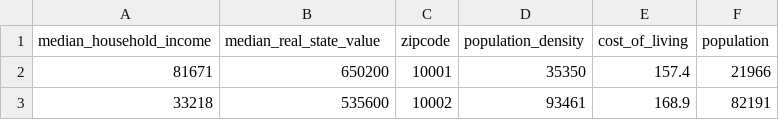
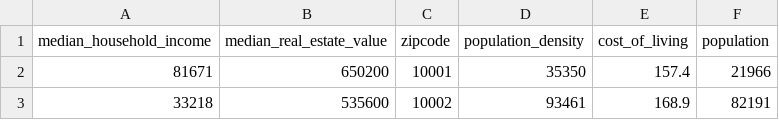
Before and after one commit to saketj/cs838-data-science, a CSV file: stage-1/datasets/nyc_demographics_data.csv, drawn as a sheet; only a part is shown.

Commit message:
Fix typo in the field name

```diff
--- a/stage-1/datasets/nyc_demographics_data.csv
+++ b/stage-1/datasets/nyc_demographics_data.csv
@@ -1,2 +1,2 @@
-median_household_income,median_real_state_value,zipcode,population_density,cost_of_living,population
+median_household_income,median_real_estate_value,zipcode,population_density,cost_of_living,population
 81671,650200,10001,35350,157.4,21966
```
